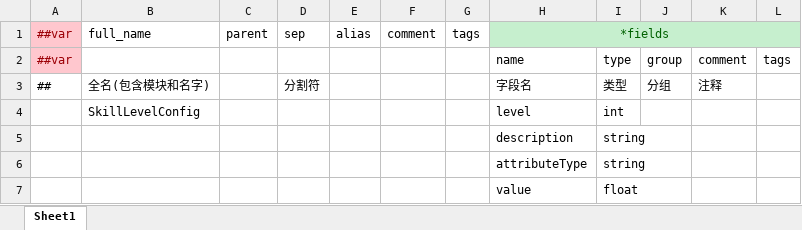
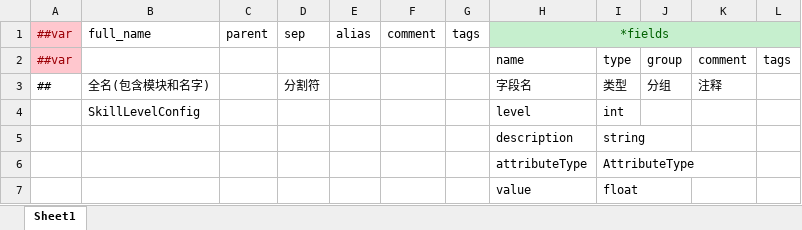
Before and after one commit to TigerSun86/GobangAdventure, an Excel workbook: Unity/NewWheel/VampireBuilder1/DesignerConfigs/Datas/__beans__.xlsx, sheet Sheet1, drawn as a sheet; values as stored, in another font and other column widths than the file's, no borders; the diff names each change by its address in the sheet, - before the commit and + after, or states it on an @@ line.

```diff
--- a/Unity/NewWheel/VampireBuilder1/DesignerConfigs/Datas/__beans__.xlsx (sheet Sheet1)
+++ b/Unity/NewWheel/VampireBuilder1/DesignerConfigs/Datas/__beans__.xlsx (sheet Sheet1)
-I6: string
+I6: AttributeType
```
Also changed, not shown: Unity/NewWheel/VampireBuilder1/DesignerConfigs/Datas/__enums__.xlsx, Unity/NewWheel/VampireBuilder1/DesignerConfigs/Datas/skill.xlsx, 2 other files.
